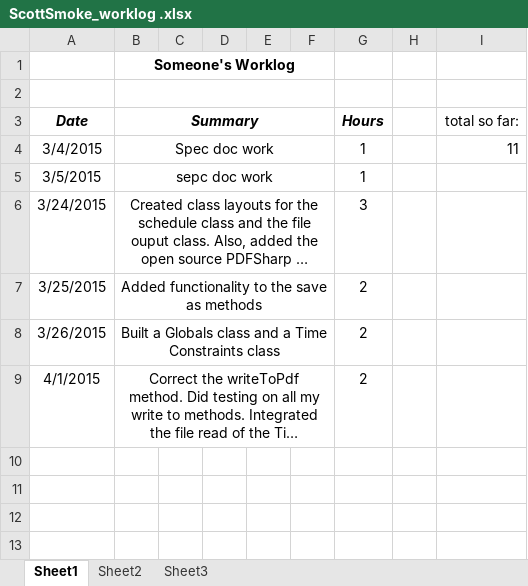
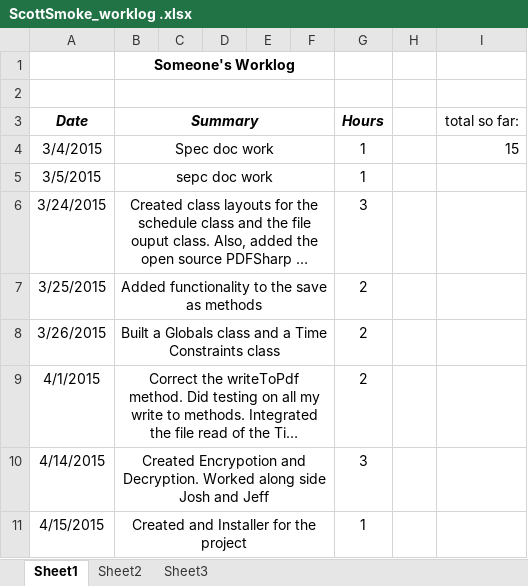
Before and after one commit to hrefjeff/tune_squad, an Excel workbook: Documents/WorkLogs/ScottSmoke_worklog .xlsx, sheet Sheet1, drawn as a sheet; long unchanged cells end in …; values as stored, in another font and other column widths than the file's, no borders; the diff names each change by its address in the sheet, - before the commit and + after, or states it on an @@ line.

```diff
--- a/Documents/WorkLogs/ScottSmoke_worklog .xlsx (sheet Sheet1)
+++ b/Documents/WorkLogs/ScottSmoke_worklog .xlsx (sheet Sheet1)
-I4 (total so far:): 11
+I4 (total so far:): 15
+row 10: 4/14/2015 | Created Encrypotion and Decryption. Worked along side Josh and Jeff |  |  |  |  | 3
+row 11: 4/15/2015 | Created and Installer for the project |  |  |  |  | 1
```
Also changed, not shown: 5 other files.
